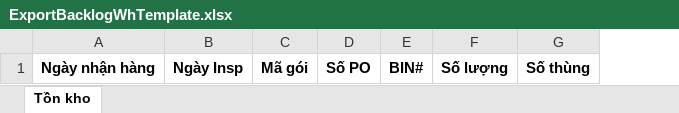
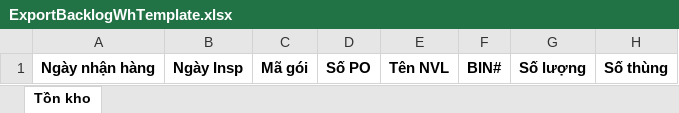
Before and after one commit to kcvn/kvc-wh-be, an Excel workbook: src/main/resources/assets/template/ExportBacklogWhTemplate.xlsx, sheet Tồn kho, drawn as a sheet; values as stored, in another font and other column widths than the file's, no borders; the diff names each change by its address in the sheet, - before the commit and + after, or states it on an @@ line.

Commit message:
exclude 50xxx location when import amoeba backlog, add itemname column when export backlog

```diff
--- a/src/main/resources/assets/template/ExportBacklogWhTemplate.xlsx (sheet Tồn kho)
+++ b/src/main/resources/assets/template/ExportBacklogWhTemplate.xlsx (sheet Tồn kho)
+column E, row 1: Tên NVL
```
Also changed, not shown: 2 other files.
